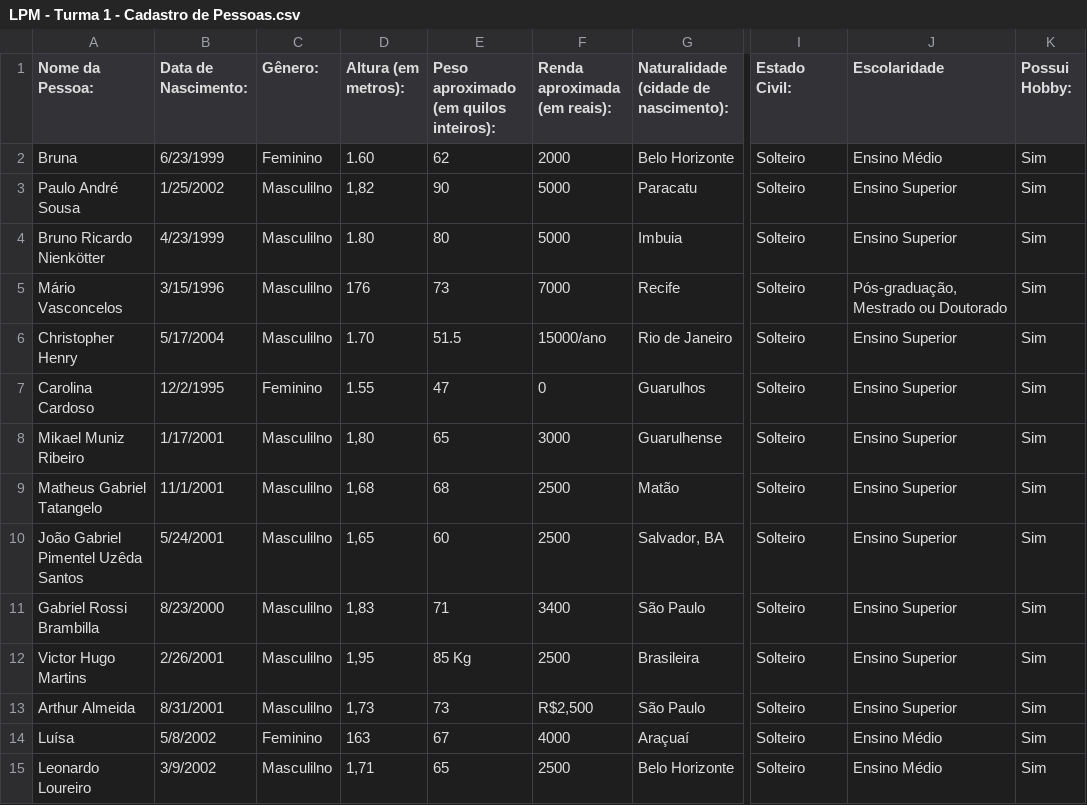
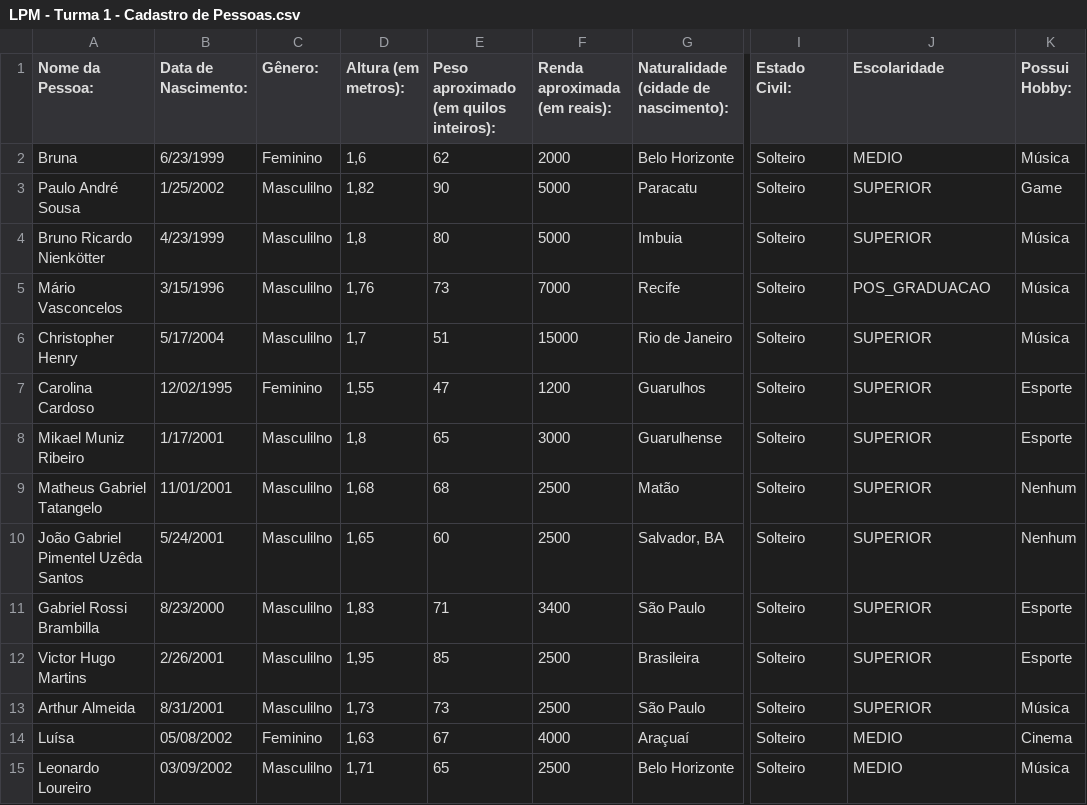
Before and after one commit to gabialvarenga/labprogramacao-modular, a CSV file: knn_pessoa/LPM - Turma 1 - Cadastro de Pessoas.csv, drawn as a sheet; only a part is shown, gaps mark what is left out; the diff covers the shown part only; the diff names each change by its address in the sheet, - before the commit and + after, or states it on an @@ line.

```diff
--- a/knn_pessoa/LPM - Turma 1 - Cadastro de Pessoas.csv
+++ b/knn_pessoa/LPM - Turma 1 - Cadastro de Pessoas.csv
-D2 (Altura (em metros):): 1.60
+D2 (Altura (em metros):): 1,6
-J2 (Escolaridade): Ensino Médio
+J2 (Escolaridade): MEDIO
-K2 (Possui Hobby:): Sim
+K2 (Possui Hobby:): Música
-J3:J4 (Escolaridade): Ensino Superior
+J3:J4 (Escolaridade): SUPERIOR
-K3 (Possui Hobby:): Sim
+K3 (Possui Hobby:): Game
-D4 (Altura (em metros):): 1.80
+D4 (Altura (em metros):): 1,8
-K4:K6 (Possui Hobby:): Sim
+K4:K6 (Possui Hobby:): Música
-D5 (Altura (em metros):): 176
+D5 (Altura (em metros):): 1,76
-J5 (Escolaridade): Pós-graduação, Mestrado ou Doutorado
+J5 (Escolaridade): POS_GRADUACAO
-D6 (Altura (em metros):): 1.70
+D6 (Altura (em metros):): 1,7
-E6: 51.5
+E6: 51
-F6 (Renda aproximada (em reais):): 15000/ano
+F6 (Renda aproximada (em reais):): 15000
-J6:J13 (Escolaridade): Ensino Superior
+J6:J13 (Escolaridade): SUPERIOR
-B7 (Data de Nascimento:): 12/2/1995
+B7 (Data de Nascimento:): 12/02/1995
-D7 (Altura (em metros):): 1.55
+D7 (Altura (em metros):): 1,55
-F7 (Renda aproximada (em reais):): 0
+F7 (Renda aproximada (em reais):): 1200
-K7:K8 (Possui Hobby:): Sim
+K7:K8 (Possui Hobby:): Esporte
-D8 (Altura (em metros):): 1,80
+D8 (Altura (em metros):): 1,8
-B9 (Data de Nascimento:): 11/1/2001
+B9 (Data de Nascimento:): 11/01/2001
-K9:K10 (Possui Hobby:): Sim
+K9:K10 (Possui Hobby:): Nenhum
-K11:K12 (Possui Hobby:): Sim
+K11:K12 (Possui Hobby:): Esporte
-E12: 85 Kg
+E12: 85
-F13 (Renda aproximada (em reais):): R$2,500
+F13 (Renda aproximada (em reais):): 2500
-K13 (Possui Hobby:): Sim
+K13 (Possui Hobby:): Música
-B14 (Data de Nascimento:): 5/8/2002
+B14 (Data de Nascimento:): 05/08/2002
-D14 (Altura (em metros):): 163
+D14 (Altura (em metros):): 1,63
-J14:J15 (Escolaridade): Ensino Médio
+J14:J15 (Escolaridade): MEDIO
-K14 (Possui Hobby:): Sim
+K14 (Possui Hobby:): Cinema
-B15 (Data de Nascimento:): 3/9/2002
+B15 (Data de Nascimento:): 03/09/2002
-K15 (Possui Hobby:): Sim
+K15 (Possui Hobby:): Música
```
Also changed, not shown: 14 edited cells elsewhere in this file, 2 other files.
